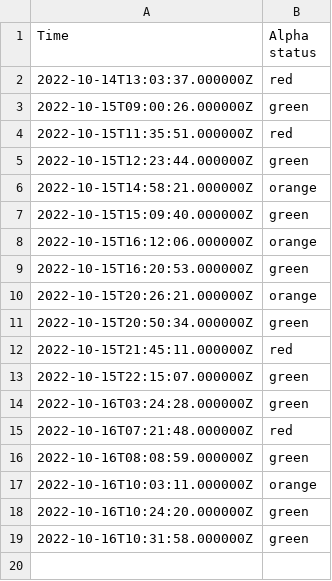
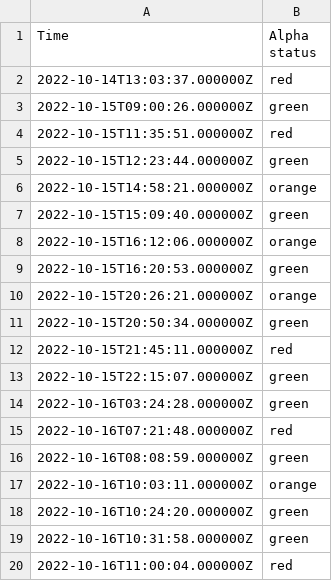
Before and after one commit to EwoutH/jotihunt-2022, a CSV file: status/Alpha_data.csv, drawn as a sheet.

```diff
--- a/status/Alpha_data.csv
+++ b/status/Alpha_data.csv
@@ -19 +19,2 @@ Time,Alpha status
 2022-10-16T10:31:58.000000Z,green
+2022-10-16T11:00:04.000000Z,red
```
Also changed, not shown: status/Bravo_data.csv, status/Charlie_data.csv, 4 other files.
